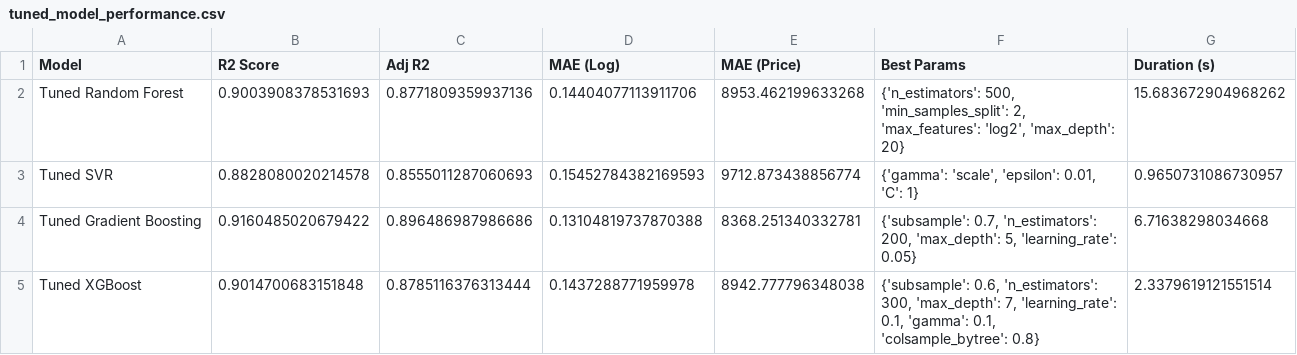
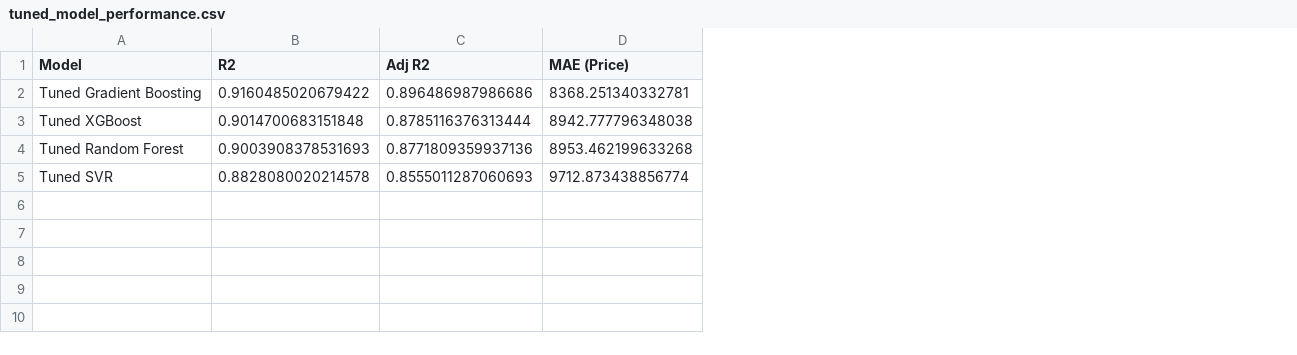
Before and after one commit to nishka-shah/Laptop-Prices, a CSV file: results/tuned_model_performance.csv, drawn as a sheet; removed rows and columns are numbered as before the commit, all else as after; the diff names each change by its address in the sheet, - before the commit and + after, or states it on an @@ line.

```diff
--- a/results/tuned_model_performance.csv
+++ b/results/tuned_model_performance.csv
-column D (MAE (Log)), rows 2-3: 0.14404077113911706 | 0.15452784382169593
-column F (Best Params), rows 2-3: {'n_estimators': 500, 'min_samples_split': 2, 'max_features': 'log2', 'max_depth': 20} | {'gamma': 'scale', 'epsilon': 0.01, 'C': 1}
-column G (Duration (s)), rows 2-3: 15.683672904968262 | 0.9650731086730957
-B1: R2 Score
+B1: R2
@@ row 4 moved to row 2: Tuned Gradient Boosting @@
@@ row 5 moved to row 3: Tuned XGBoost @@
```
Also changed, not shown: results/model_performance.csv, 3 other files.
